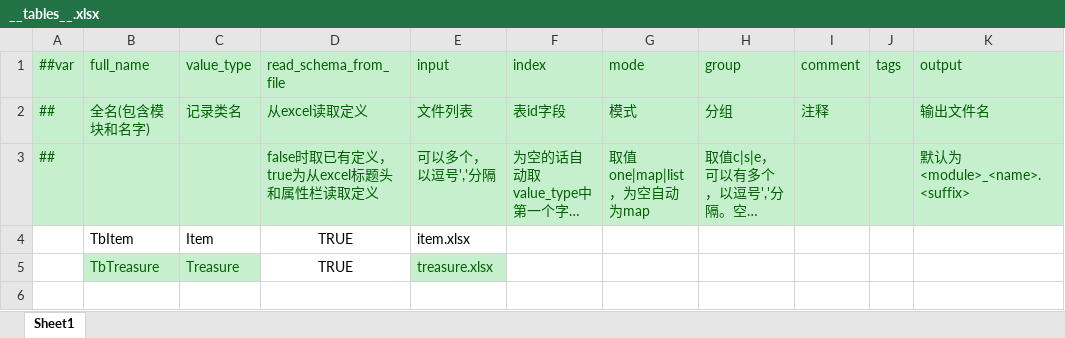
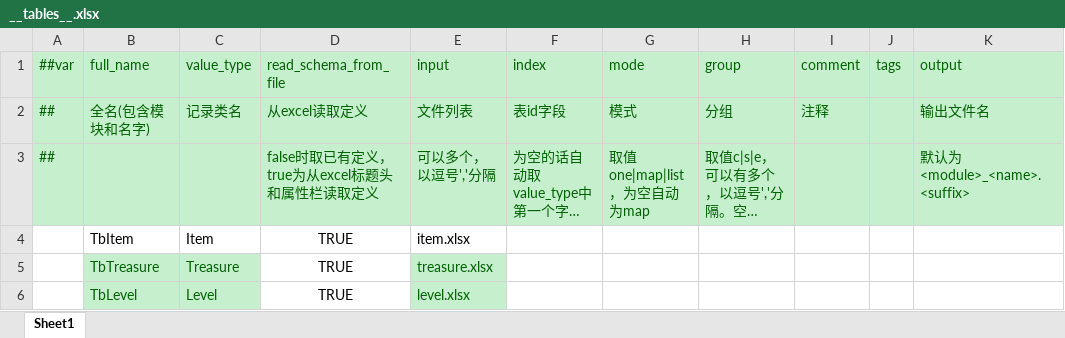
Before and after one commit to TenMilesAway/Demo-Cyber, an Excel workbook: MiniTemplate/Datas/__tables__.xlsx, sheet Sheet1, drawn as a sheet; long unchanged cells end in …; values as stored, in another font and other column widths than the file's, no borders; the diff names each change by its address in the sheet, - before the commit and + after, or states it on an @@ line.

```diff
--- a/MiniTemplate/Datas/__tables__.xlsx (sheet Sheet1)
+++ b/MiniTemplate/Datas/__tables__.xlsx (sheet Sheet1)
+row 6:  | TbLevel | Level | TRUE | level.xlsx
```
Also changed, not shown: MiniTemplate/Datas/item.xlsx, 28 other files.
